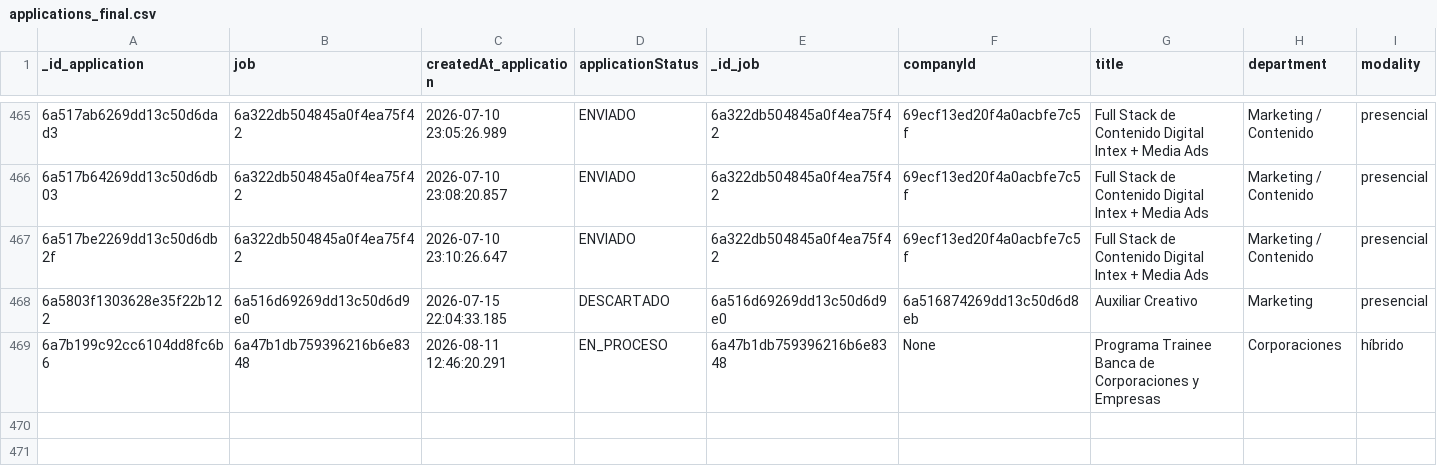
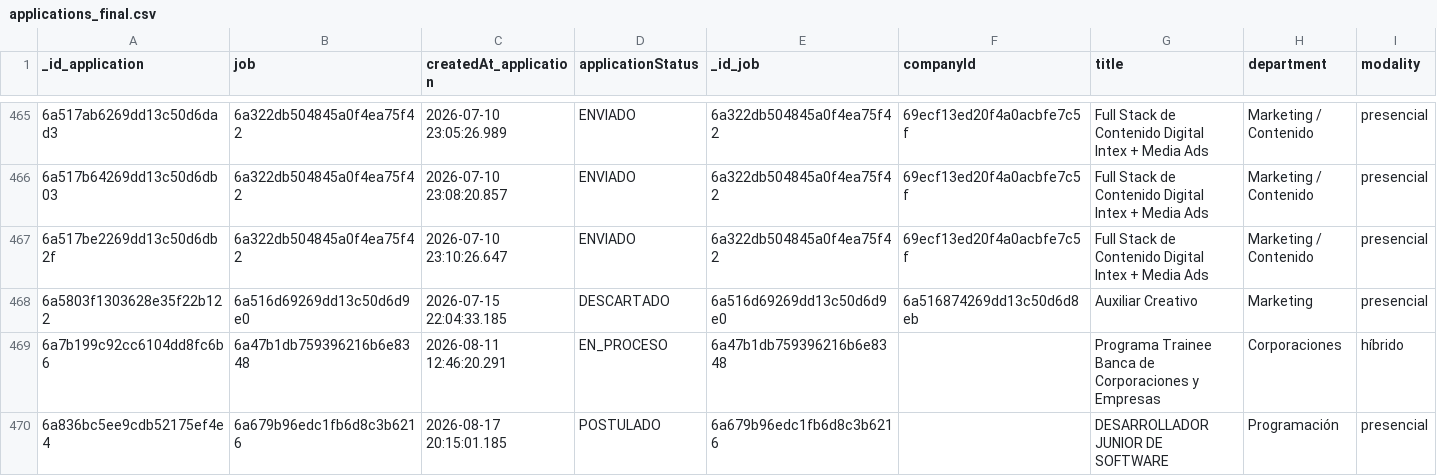
Before and after one commit to ani-bert/laboral-ai-dashboard-empresas, a CSV file: data_cache/applications_final.csv, drawn as a sheet; only a part is shown, gaps mark what is left out; rows hold the shown columns only; the diff names each change by its address in the sheet, - before the commit and + after, or states it on an @@ line.

```diff
--- a/data_cache/applications_final.csv
+++ b/data_cache/applications_final.csv
-F469 (companyId): None
+F469 (companyId): (empty)
+row 470: 6a836bc5ee9cdb52175ef4e4 | 6a679b96edc1fb6d8c3b6216 | 2026-08-17 20:15:01.185 | POSTULADO | 6a679b96edc1fb6d8c3b6216 |  | DESARROLLADOR JUNIOR DE SOFTWARE | Programación | presencial
```
Also changed, not shown: data_cache/applications_clean.csv, data_cache/applications_jobs.csv, 3 other files.
